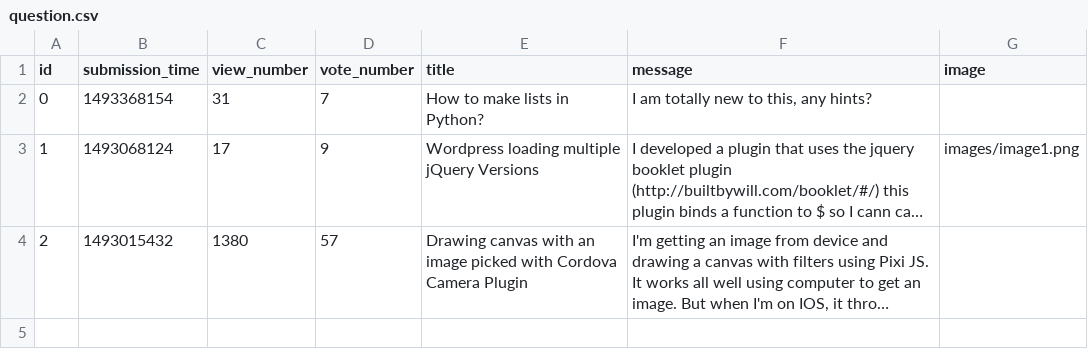
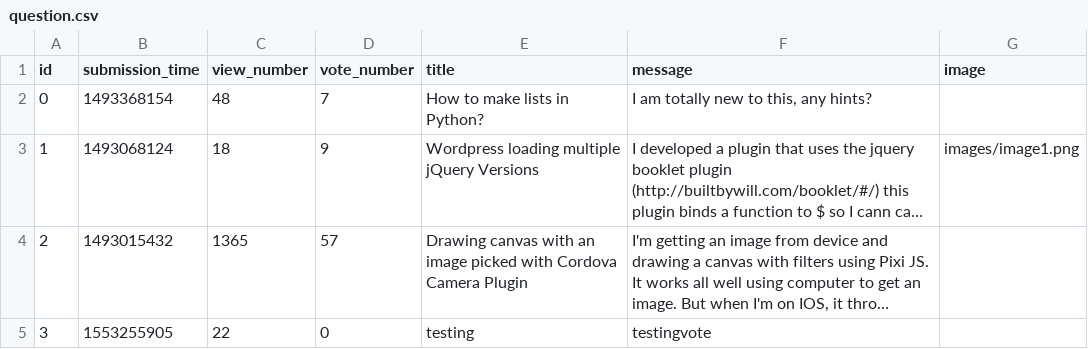
Before and after one commit to MartonTevald/ask-mate-python, a CSV file: question.csv, drawn as a sheet; long unchanged cells end in …; the diff names each change by its address in the sheet, - before the commit and + after, or states it on an @@ line.

```diff
--- a/question.csv
+++ b/question.csv
-C2 (view_number): 31
+C2 (view_number): 48
-C3 (view_number): 17
+C3 (view_number): 18
-C4 (view_number): 1380
+C4 (view_number): 1365
+row 5: 3 | 1553255905 | 22 | 0 | testing | testingvote
```
Also changed, not shown: answer.csv, 5 other files.
